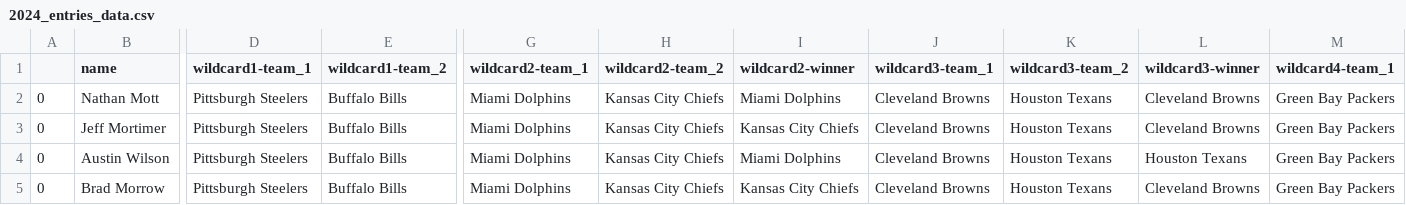
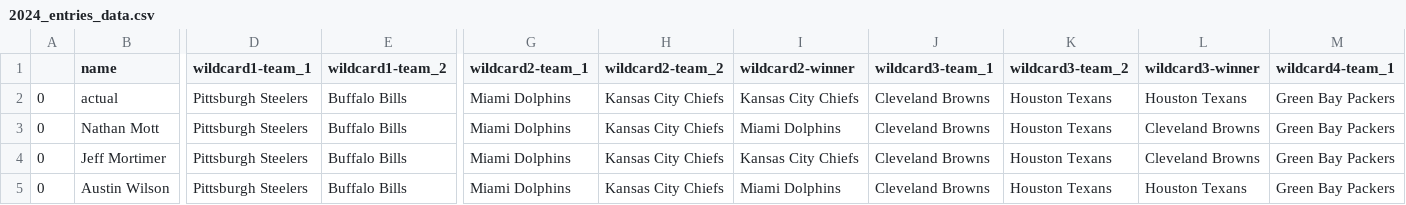
Before and after one commit to Naga2002/nfl-playoff-bracket-contest, a CSV file: output/2024_entries_data.csv, drawn as a sheet; only a part is shown, gaps mark what is left out; the shorter side is filled out with more unchanged rows; rows hold the shown columns only; the diff names each change by its address in the sheet, - before the commit and + after, or states it on an @@ line.

```diff
--- a/output/2024_entries_data.csv
+++ b/output/2024_entries_data.csv
+row 2: 0 | actual | Pittsburgh Steelers | Buffalo Bills | Miami Dolphins | Kansas City Chiefs | Kansas City Chiefs | Cleveland Browns | Houston Texans | Houston Texans | Green Bay Packers
```
Also changed, not shown: 2 other files.
